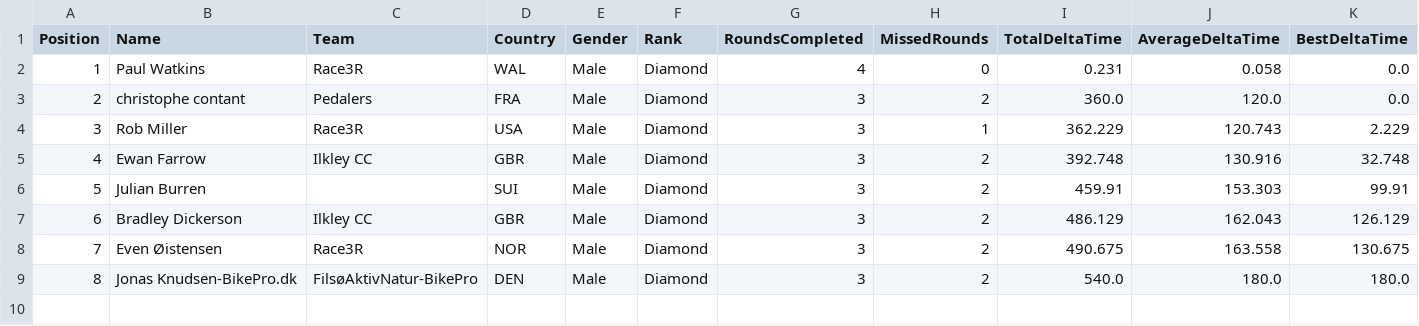
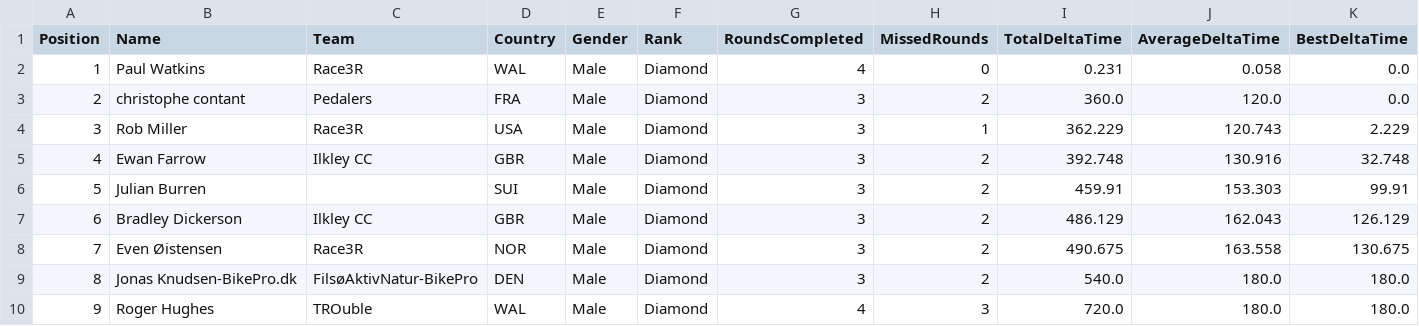
Before and after one commit to gloscherrybomb/ChaosRacing, a CSV file: GC_Diamond.csv, drawn as a sheet; only a part is shown; rows hold the shown columns only; the diff names each change by its address in the sheet, - before the commit and + after, or states it on an @@ line.

Commit message:
Add files via upload

```diff
--- a/GC_Diamond.csv
+++ b/GC_Diamond.csv
+row 10: 9 | Roger Hughes | TROuble | WAL | Male | Diamond | 4 | 3 | 720.0 | 180.0 | 180.0
```
